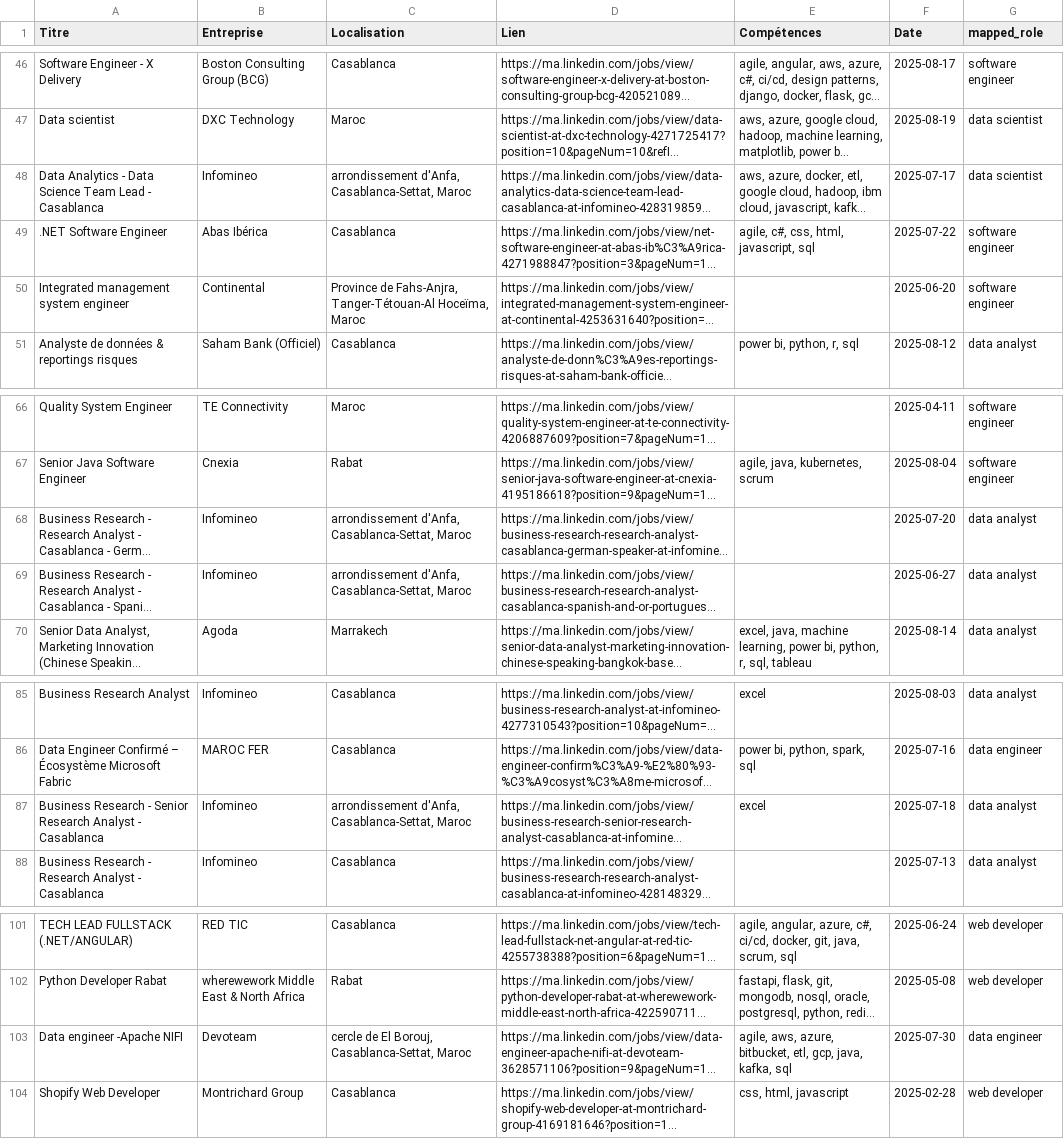
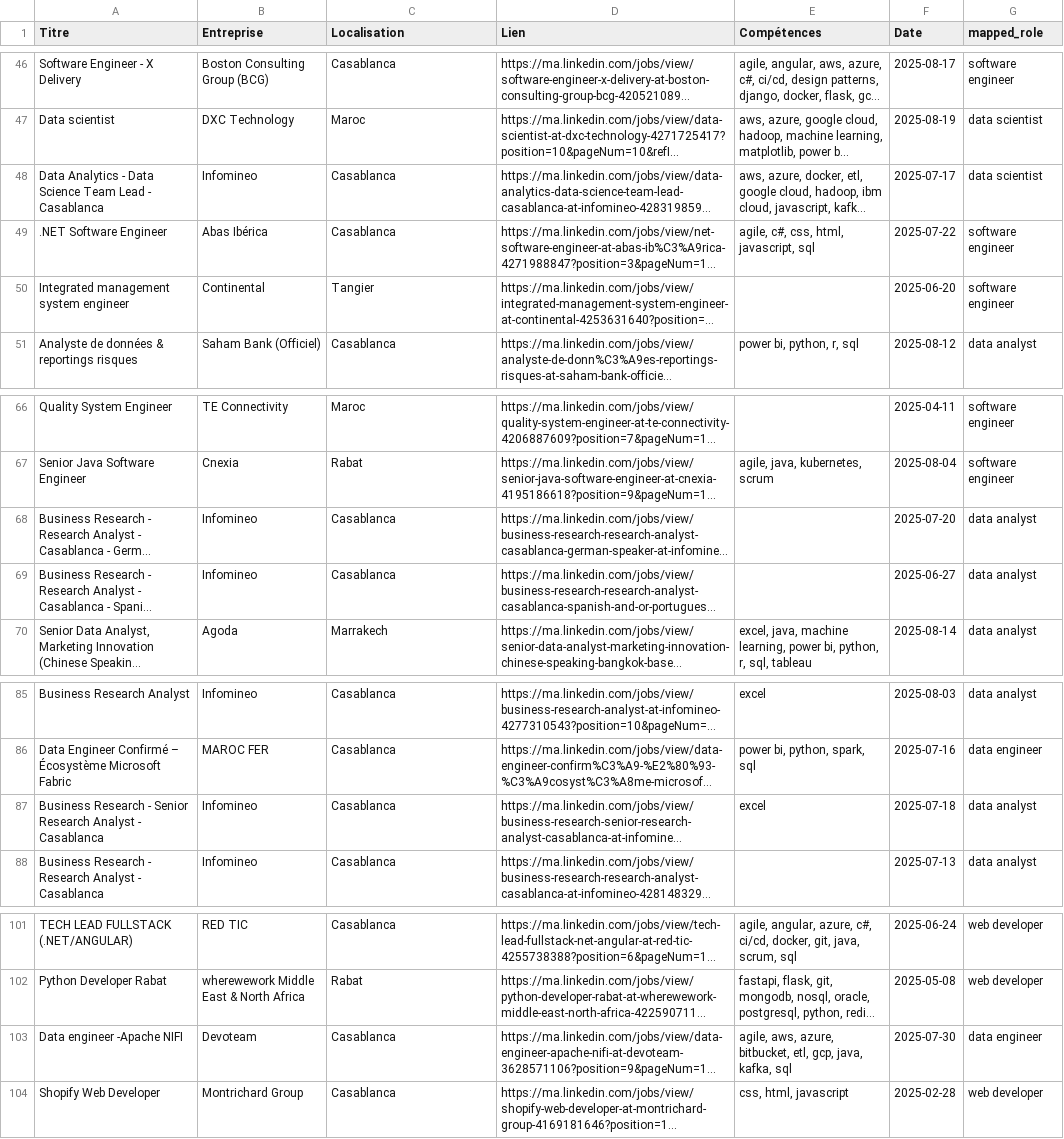
Before and after one commit to mouad-melloul/TechSight, a CSV file: data/dataset_final.csv, drawn as a sheet; only a part is shown, gaps mark what is left out; long unchanged cells end in …; the diff names each change by its address in the sheet, - before the commit and + after, or states it on an @@ line.

```diff
--- a/data/dataset_final.csv
+++ b/data/dataset_final.csv
-C48 (Localisation): arrondissement d'Anfa, Casablanca-Settat, Maroc
+C48 (Localisation): Casablanca
-C50 (Localisation): Province de Fahs-Anjra, Tanger-Tétouan-Al Hoceïma, Maroc
+C50 (Localisation): Tangier
-C68:C69 (Localisation): arrondissement d'Anfa, Casablanca-Settat, Maroc
+C68:C69 (Localisation): Casablanca
-C87 (Localisation): arrondissement d'Anfa, Casablanca-Settat, Maroc
+C87 (Localisation): Casablanca
-C103 (Localisation): cercle de El Borouj, Casablanca-Settat, Maroc
+C103 (Localisation): Casablanca
```
Also changed, not shown: 4 other files.
